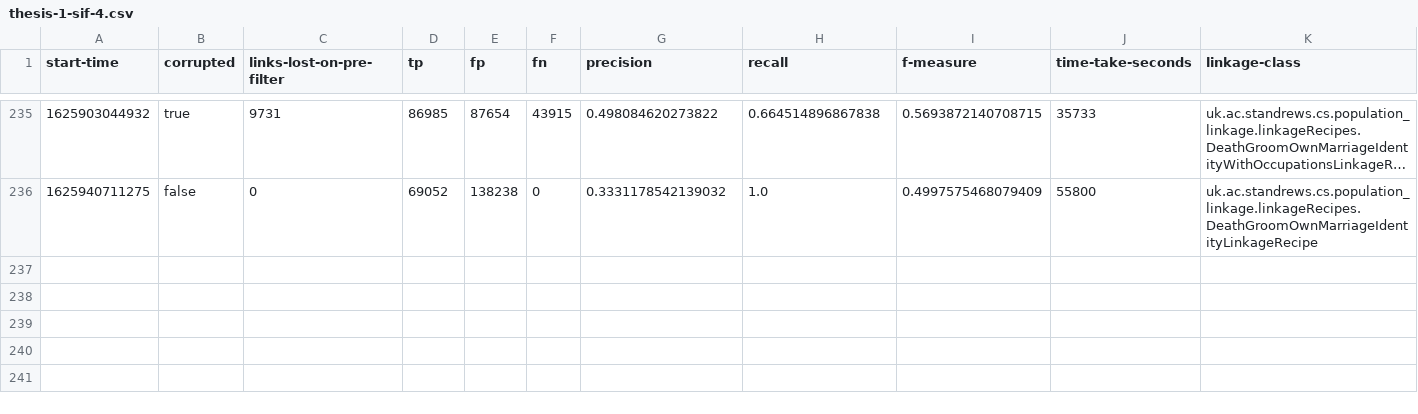
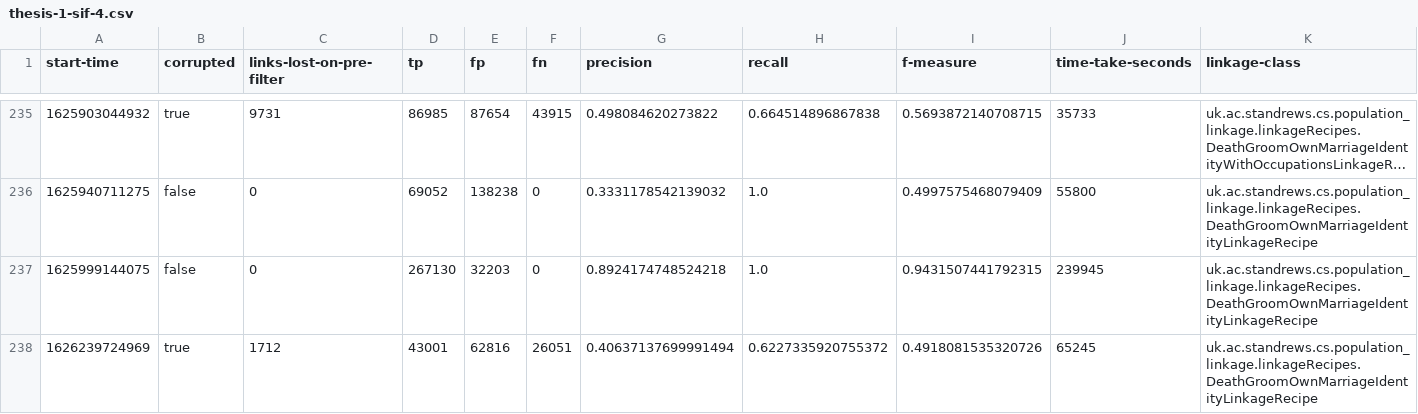
Before and after one commit to stacs-srg/population-linkage, a CSV file: cluster-runs/results/thesis-1-sif-4.csv, drawn as a sheet; only a part is shown, gaps mark what is left out; long unchanged cells end in …; rows hold the shown columns only; the diff names each change by its address in the sheet, - before the commit and + after, or states it on an @@ line.

Commit message:
Results from sif-4

```diff
--- a/cluster-runs/results/thesis-1-sif-4.csv
+++ b/cluster-runs/results/thesis-1-sif-4.csv
+row 237: 1625999144075 | false | 0 | 267130 | 32203 | 0 | 0.8924174748524218 | 1.0 | 0.9431507441792315 | 239945 | uk.ac.standrews.cs.population_linkage.linkageRecipes.DeathGroomOwnMarriageIdentityLinkageRecipe
+row 238: 1626239724969 | true | 1712 | 43001 | 62816 | 26051 | 0.40637137699991494 | 0.6227335920755372 | 0.4918081535320726 | 65245 | uk.ac.standrews.cs.population_linkage.linkageRecipes.DeathGroomOwnMarriageIdentityLinkageRecipe
```
Also changed, not shown: cluster-runs/jobQ/split/sif-4-job-list.csv.
